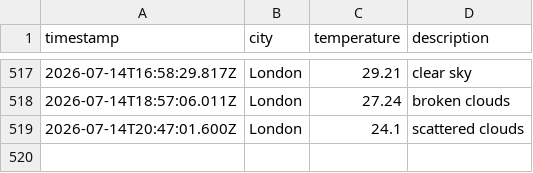
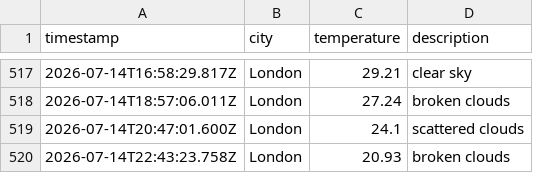
Before and after one commit to mgadhvi/Weather-app-js, a CSV file: data/weather_log.csv, drawn as a sheet; only a part is shown, gaps mark what is left out; the diff names each change by its address in the sheet, - before the commit and + after, or states it on an @@ line.

```diff
--- a/data/weather_log.csv
+++ b/data/weather_log.csv
+row 520: 2026-07-14T22:43:23.758Z | London | 20.93 | broken clouds
```
Also changed, not shown: 1 other file.
